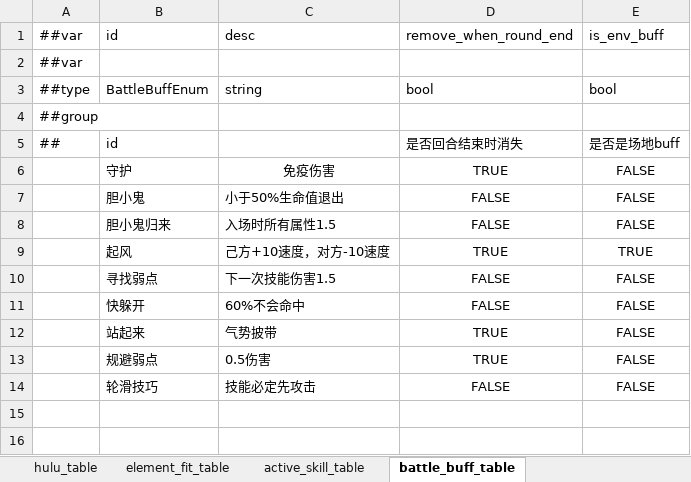
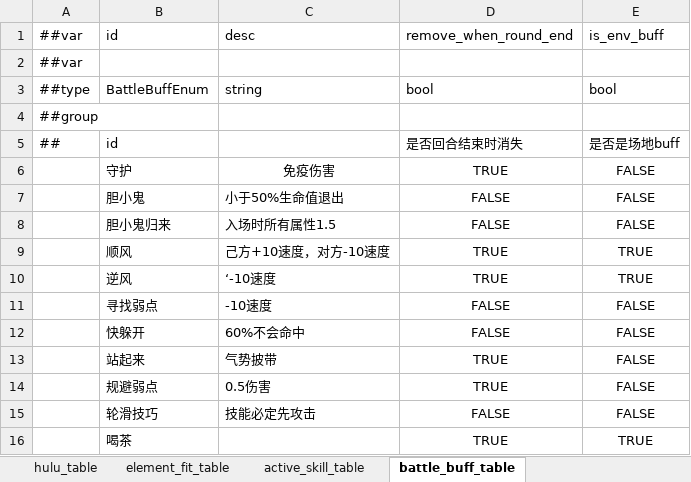
Before and after one commit to Unity-Devlop/BooomJam2024, an Excel workbook: Excels/Datas/config1.xlsx, sheet battle_buff_table, drawn as a sheet; values as stored, in another font and other column widths than the file's, no borders; addresses are those after the commit; the diff names each change by its address in the sheet, - before the commit and + after, or states it on an @@ line.

```diff
--- a/Excels/Datas/config1.xlsx (sheet battle_buff_table)
+++ b/Excels/Datas/config1.xlsx (sheet battle_buff_table)
-B9: 起风
+B9: 顺风
+row 10:  | 逆风 | ‘-10速度 | TRUE | TRUE
-C11: 下一次技能伤害1.5
+C11: -10速度
+row 16:  | 喝茶 |  | TRUE | TRUE
```
Also changed, not shown: sheet active_skill_table, Excels/Datas/__enums__.xlsx, 13 other files.
